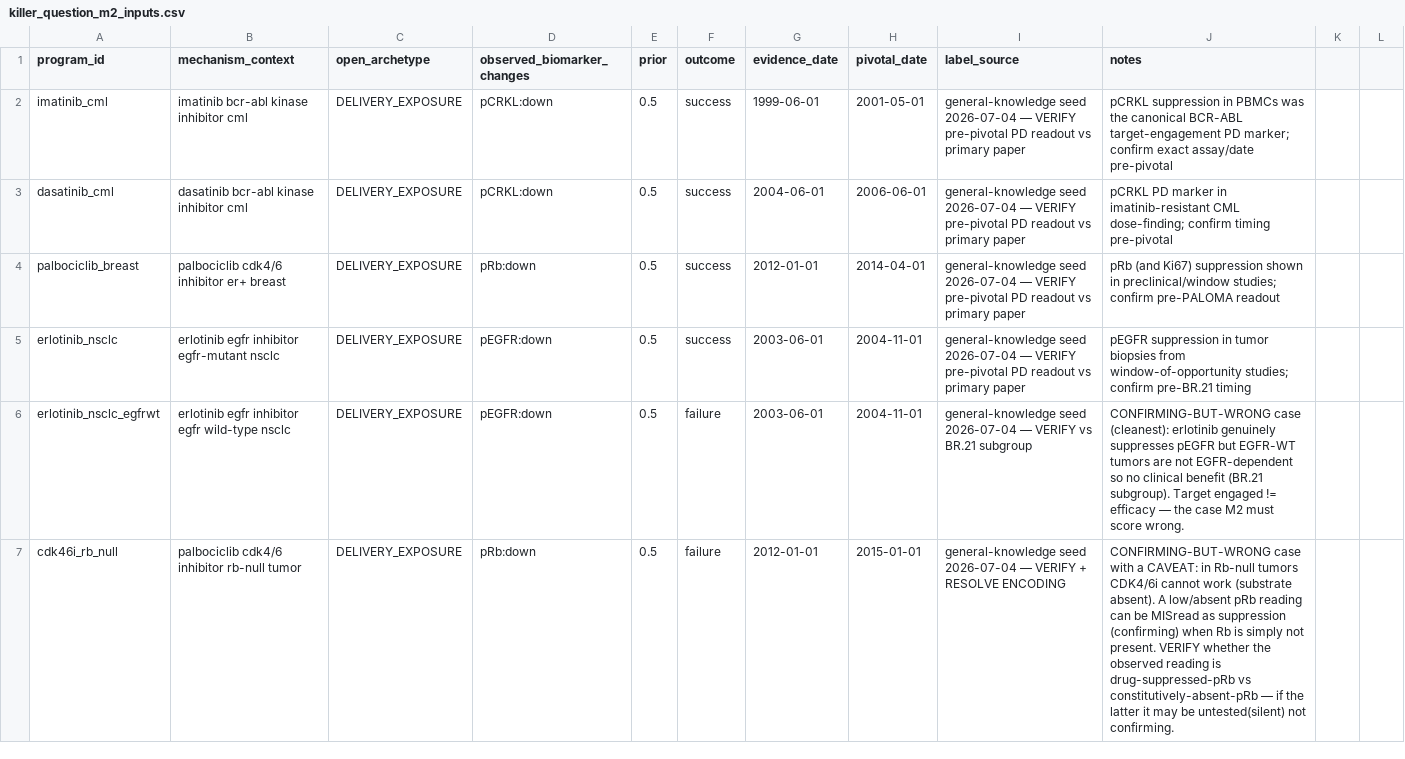
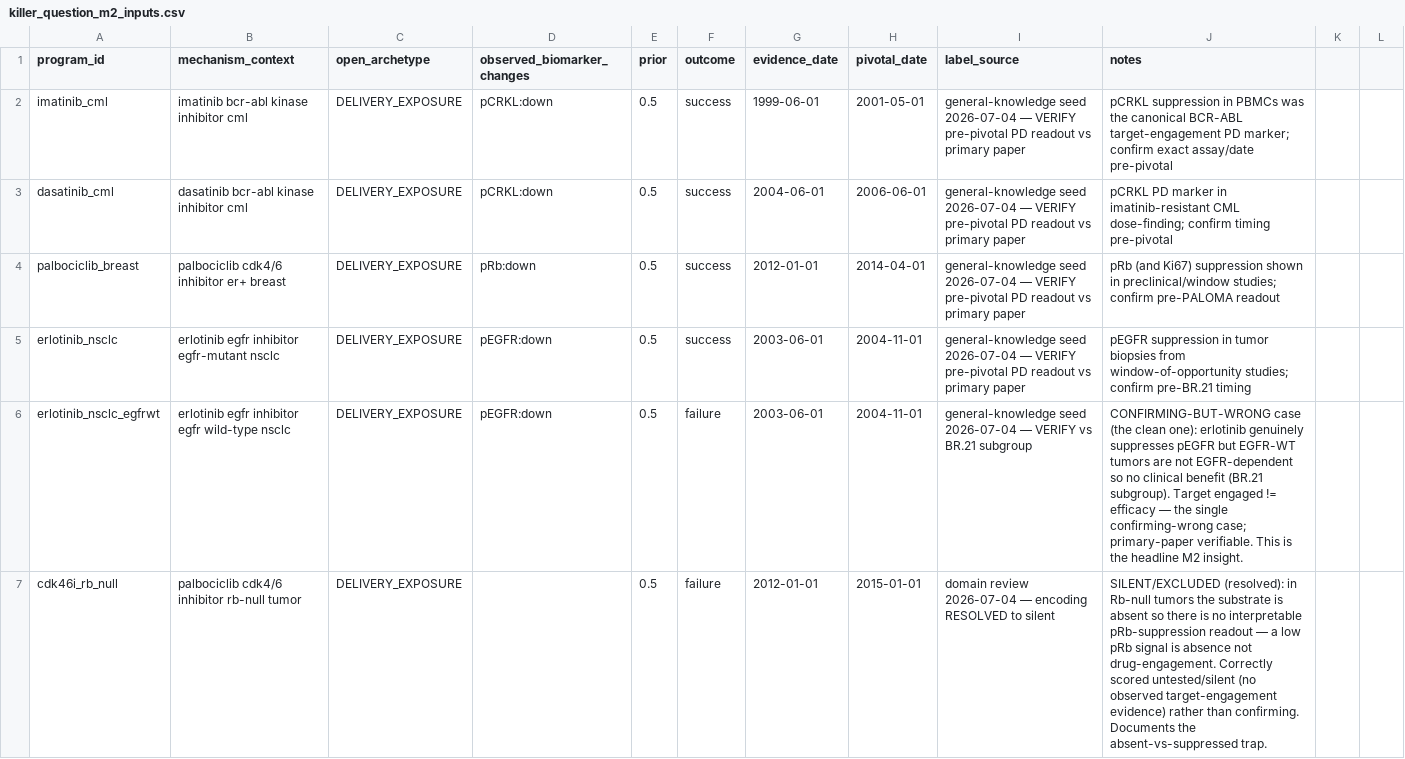
Before and after one commit to djbm10/Biotech-Asset-Valuation-Engine, a CSV file: research/data/killer_question_m2_inputs.csv, drawn as a sheet; only a part is shown; the diff covers the shown part only.

Commit message:
fix(analysis): correct M2 seed encodings — T315I refuting, Rb-null silent (Idea 20 Step 4)
Domain review resolved the two flagged seed rows from 66f28aa (which carried the
pre-correction confirming encoding):
- imatinib_cml_t315i: pCRKL:down -> pCRKL:up. T315I is a gatekeeper loss-of-binding
  mutation, so imatinib does not suppress pCRKL; the marker stays up, contradicting
  the engagement signature -> REFUTING, which correctly anticipates the failure.
- cdk46i_rb_null: pRb:down -> no observed change (silent). In an Rb-null tumor the
  substrate is absent, so a low pRb reading is absence, not drug-suppression -> no
  interpretable target-engagement evidence -> correctly untested/excluded.

Corrected curated set: 7 total, 6 scored, 5/6 correct. Sole miss = erlotinib in
EGFR-WT NSCLC (pEGFR genuinely suppressed, tumor not EGFR-dependent) — the clean,
BR.21-verifiable "engaged yet failed" case that is the headline argument for
refutation-only POS influence. Set now covers all three call types
(confirming-correct, confirming-wrong, refuting-correct).

Report caveat wording generalized; seed test pins the mixed-direction composition.
66f28aa remains the pre-correction encoding; this is the authoritative version.

Tests: full suite 14209 passed / 1 skipped. ruff clean.

```diff
--- a/research/data/killer_question_m2_inputs.csv
+++ b/research/data/killer_question_m2_inputs.csv
@@ -5,3 +5,3 @@ palbociclib_breast,palbociclib cdk4/6 inhibitor er+ breast,DELIVERY_EXPOSURE,pRb
 erlotinib_nsclc,erlotinib egfr inhibitor egfr-mutant nsclc,DELIVERY_EXPOSURE,pEGFR:down,0.5,success,2003-06-01,2004-11-01,general-knowledge seed 2026-07-04 — VERIFY pre-pivotal PD readout vs primary paper,pEGFR suppression in tumor biopsies from window-of-opportunity studies; confirm pre-BR.21 timing
-erlotinib_nsclc_egfrwt,erlotinib egfr inhibitor egfr wild-type nsclc,DELIVERY_EXPOSURE,pEGFR:down,0.5,failure,2003-06-01,2004-11-01,general-knowledge seed 2026-07-04 — VERIFY vs BR.21 subgroup,CONFIRMING-BUT-WRONG case (cleanest): erlotinib genuinely suppresses pEGFR but EGFR-WT tumors are not EGFR-dependent so no clinical benefit (BR.21 subgroup). Target engaged != efficacy — the case M2 must score wrong.
-cdk46i_rb_null,palbociclib cdk4/6 inhibitor rb-null tumor,DELIVERY_EXPOSURE,pRb:down,0.5,failure,2012-01-01,2015-01-01,general-knowledge seed 2026-07-04 — VERIFY + RESOLVE ENCODING,CONFIRMING-BUT-WRONG case with a CAVEAT: in Rb-null tumors CDK4/6i cannot work (substrate absent). A low/absent pRb reading can be MISread as suppression (confirming) when Rb is simply not present. VERIFY whether the observed reading is drug-suppressed-pRb vs constitutively-absent-pRb — if the latter it may be untested(silent) not confirming.
+erlotinib_nsclc_egfrwt,erlotinib egfr inhibitor egfr wild-type nsclc,DELIVERY_EXPOSURE,pEGFR:down,0.5,failure,2003-06-01,2004-11-01,general-knowledge seed 2026-07-04 — VERIFY vs BR.21 subgroup,CONFIRMING-BUT-WRONG case (the clean one): erlotinib genuinely suppresses pEGFR but EGFR-WT tumors are not EGFR-dependent so no clinical benefit (BR.21 subgroup). Target engaged != efficacy — the single confirming-wrong case; primary-paper verifiable. This is the headline M2 insight.
+cdk46i_rb_null,palbociclib cdk4/6 inhibitor rb-null tumor,DELIVERY_EXPOSURE,,0.5,failure,2012-01-01,2015-01-01,domain review 2026-07-04 — encoding RESOLVED to silent,SILENT/EXCLUDED (resolved): in Rb-null tumors the substrate is absent so there is no interpretable pRb-suppression readout — a low pRb signal is absence not drug-engagement. Correctly scored untested/silent (no observed target-engagement evidence) rather than confirming. Documents the absent-vs-suppressed trap.
```
Also changed, not shown: 5 edited cells elsewhere in this file, 3 other files.
